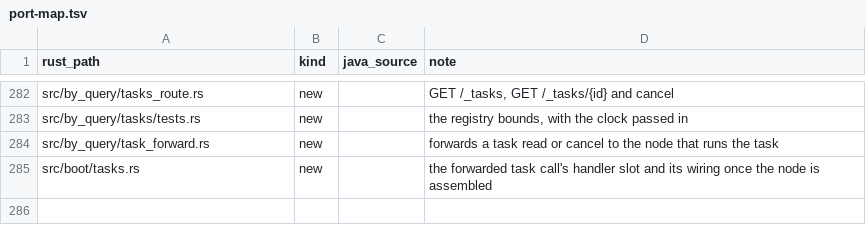
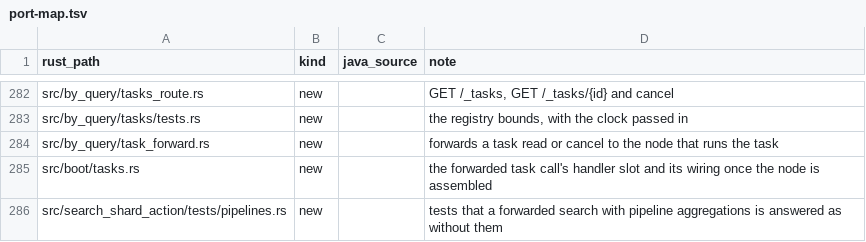
Before and after one commit to huyz0/opensearch-serverless, a TSV file: crates/node/port-map.tsv, drawn as a sheet; only a part is shown, gaps mark what is left out.

```diff
--- a/crates/node/port-map.tsv
+++ b/crates/node/port-map.tsv
@@ -285 +285,2 @@ src/by_query/task_forward.rs	new		forwards a task read or cancel to the node tha
 src/boot/tasks.rs	new		the forwarded task call's handler slot and its wiring once the node is assembled
+src/search_shard_action/tests/pipelines.rs	new		tests that a forwarded search with pipeline aggregations is answered as without them
```
Also changed, not shown: crates/transport/port-map.tsv, 14 other files.
